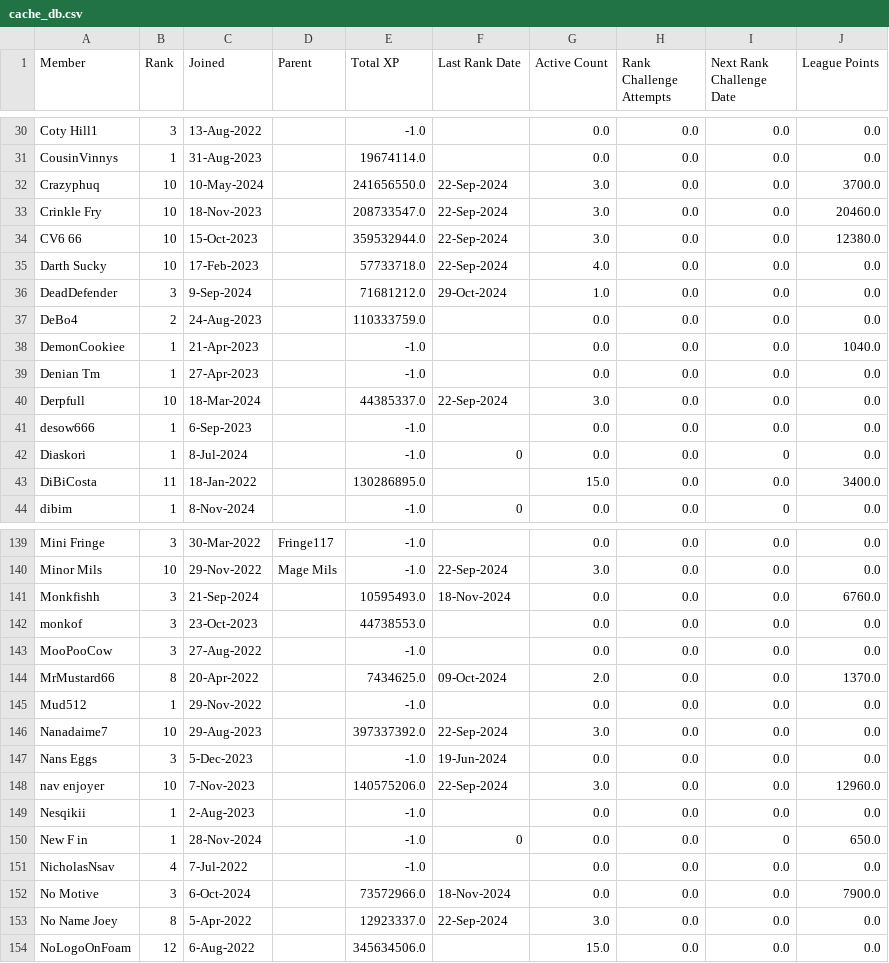
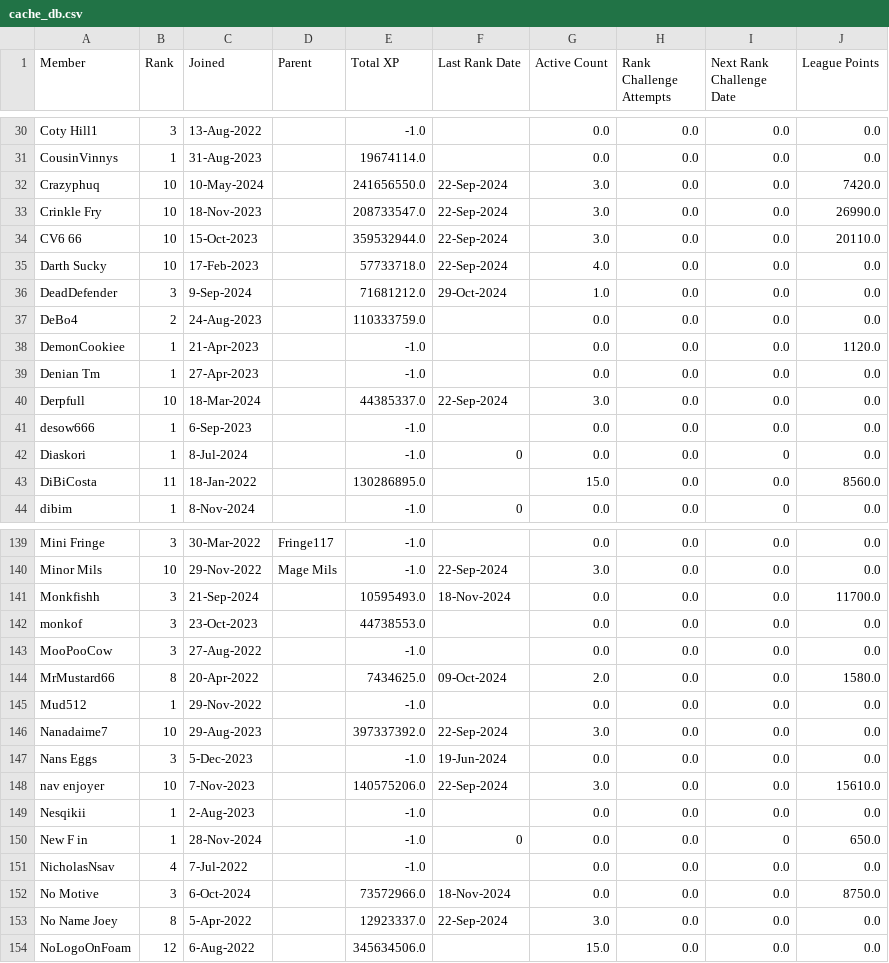
Before and after one commit to awallien/the_docks_clan_handler, a CSV file: clan_db/cache_db.csv, drawn as a sheet; only a part is shown, gaps mark what is left out; the diff covers the shown part only.

Commit message:
clan db update

```diff
--- a/clan_db/cache_db.csv
+++ b/clan_db/cache_db.csv
@@ -31,5 +31,5 @@ Coty Hill1,3,13-Aug-2022,,-1.0,,0.0,0.0,0.0,0.0
 CousinVinnys,1,31-Aug-2023,,19674114.0,,0.0,0.0,0.0,0.0
-Crazyphuq,10,10-May-2024,,241656550.0,22-Sep-2024,3.0,0.0,0.0,3700.0
-Crinkle Fry,10,18-Nov-2023,,208733547.0,22-Sep-2024,3.0,0.0,0.0,20460.0
-CV6 66,10,15-Oct-2023,,359532944.0,22-Sep-2024,3.0,0.0,0.0,12380.0
+Crazyphuq,10,10-May-2024,,241656550.0,22-Sep-2024,3.0,0.0,0.0,7420.0
+Crinkle Fry,10,18-Nov-2023,,208733547.0,22-Sep-2024,3.0,0.0,0.0,26990.0
+CV6 66,10,15-Oct-2023,,359532944.0,22-Sep-2024,3.0,0.0,0.0,20110.0
 Darth Sucky,10,17-Feb-2023,,57733718.0,22-Sep-2024,4.0,0.0,0.0,0.0
@@ -37,3 +37,3 @@ DeadDefender,3,9-Sep-2024,,71681212.0,29-Oct-2024,1.0,0.0,0.0,0.0
 DeBo4,2,24-Aug-2023,,110333759.0,,0.0,0.0,0.0,0.0
-DemonCookiee,1,21-Apr-2023,,-1.0,,0.0,0.0,0.0,1040.0
+DemonCookiee,1,21-Apr-2023,,-1.0,,0.0,0.0,0.0,1120.0
 Denian Tm,1,27-Apr-2023,,-1.0,,0.0,0.0,0.0,0.0
@@ -42,3 +42,3 @@ desow666,1,6-Sep-2023,,-1.0,,0.0,0.0,0.0,0.0
 Diaskori,1,8-Jul-2024,,-1.0,0,0.0,0.0,0,0.0
-DiBiCosta,11,18-Jan-2022,,130286895.0,,15.0,0.0,0.0,3400.0
+DiBiCosta,11,18-Jan-2022,,130286895.0,,15.0,0.0,0.0,8560.0
 dibim,1,8-Nov-2024,,-1.0,0,0.0,0.0,0,0.0
@@ -140,6 +140,6 @@ Mini Fringe,3,30-Mar-2022,Fringe117,-1.0,,0.0,0.0,0.0,0.0
 Minor Mils,10,29-Nov-2022,Mage Mils,-1.0,22-Sep-2024,3.0,0.0,0.0,0.0
-Monkfishh,3,21-Sep-2024,,10595493.0,18-Nov-2024,0.0,0.0,0.0,6760.0
+Monkfishh,3,21-Sep-2024,,10595493.0,18-Nov-2024,0.0,0.0,0.0,11700.0
 monkof,3,23-Oct-2023,,44738553.0,,0.0,0.0,0.0,0.0
 MooPooCow,3,27-Aug-2022,,-1.0,,0.0,0.0,0.0,0.0
-MrMustard66,8,20-Apr-2022,,7434625.0,09-Oct-2024,2.0,0.0,0.0,1370.0
+MrMustard66,8,20-Apr-2022,,7434625.0,09-Oct-2024,2.0,0.0,0.0,1580.0
 Mud512,1,29-Nov-2022,,-1.0,,0.0,0.0,0.0,0.0
@@ -147,3 +147,3 @@ Nanadaime7,10,29-Aug-2023,,397337392.0,22-Sep-2024,3.0,0.0,0.0,0.0
 Nans Eggs,3,5-Dec-2023,,-1.0,19-Jun-2024,0.0,0.0,0.0,0.0
-nav enjoyer,10,7-Nov-2023,,140575206.0,22-Sep-2024,3.0,0.0,0.0,12960.0
+nav enjoyer,10,7-Nov-2023,,140575206.0,22-Sep-2024,3.0,0.0,0.0,15610.0
 Nesqikii,1,2-Aug-2023,,-1.0,,0.0,0.0,0.0,0.0
@@ -151,3 +151,3 @@ New F in,1,28-Nov-2024,,-1.0,0,0.0,0.0,0,650.0
 NicholasNsav,4,7-Jul-2022,,-1.0,,0.0,0.0,0.0,0.0
-No Motive,3,6-Oct-2024,,73572966.0,18-Nov-2024,0.0,0.0,0.0,7900.0
+No Motive,3,6-Oct-2024,,73572966.0,18-Nov-2024,0.0,0.0,0.0,8750.0
 No Name Joey,8,5-Apr-2022,,12923337.0,22-Sep-2024,3.0,0.0,0.0,0.0
```
Also changed, not shown: 26 edited cells elsewhere in this file.
